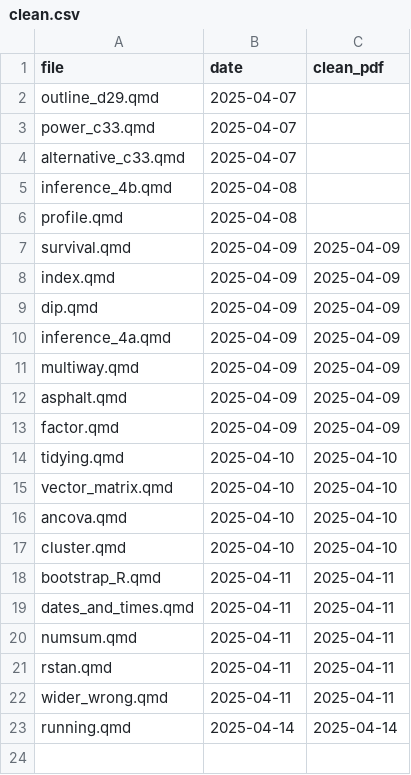
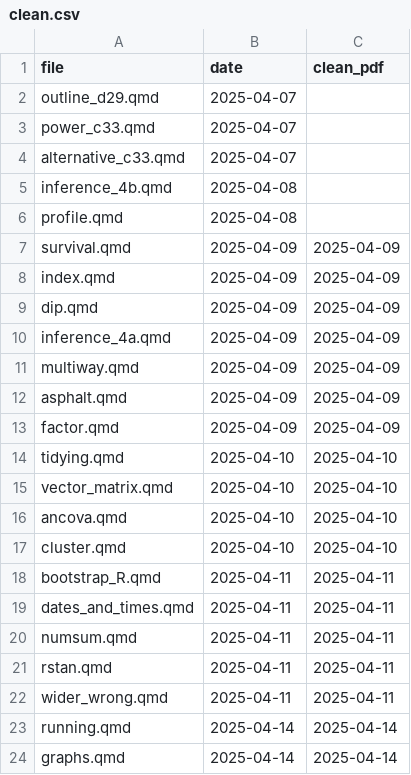
Before and after one commit to nxskok/lecture-notes, a CSV file: clean.csv, drawn as a sheet.

Commit message:
tidy graphs pdf
edit heights of graphs so they fit on pdf

```diff
--- a/clean.csv
+++ b/clean.csv
@@ -23 +23,2 @@ wider_wrong.qmd,2025-04-11,2025-04-11
 running.qmd,2025-04-14,2025-04-14
+graphs.qmd,2025-04-14,2025-04-14
```
Also changed, not shown: 18 other files.
